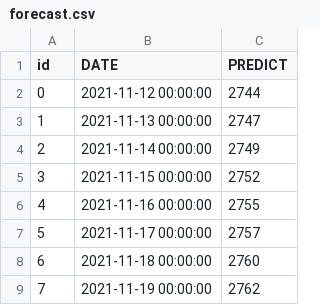
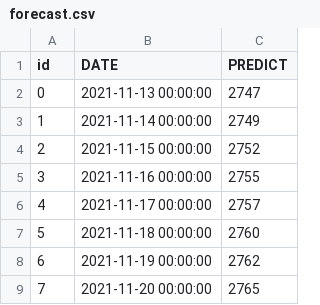
Before and after one commit to lablnet/covid19, a CSV file: web/public/data/forecast.csv, drawn as a sheet; removed rows and columns are numbered as before the commit, all else as after; the diff names each change by its address in the sheet, - before the commit and + after, or states it on an @@ line.

```diff
--- a/web/public/data/forecast.csv
+++ b/web/public/data/forecast.csv
-row 2: 0 | 2021-11-12 00:00:00 | 2744
@@ column A (id) renumbered between rows 2 and 8 @@
+row 9: 7 | 2021-11-20 00:00:00 | 2765
```
Also changed, not shown: 1 other file.
